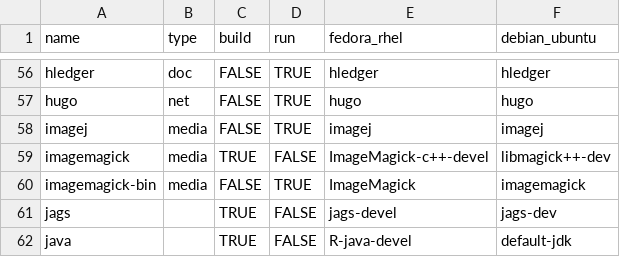
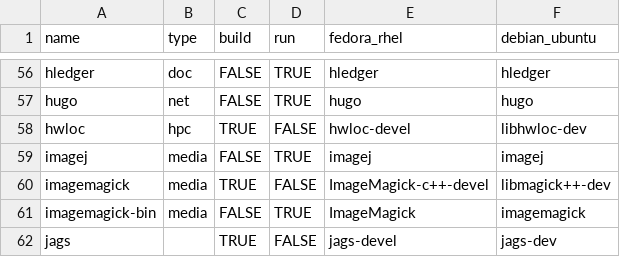
Before and after one commit to cran4linux/sysreqs, a CSV file: sysreqs.csv, drawn as a sheet; only a part is shown, gaps mark what is left out; the shorter side is filled out with more unchanged rows; the diff names each change by its address in the sheet, - before the commit and + after, or states it on an @@ line.

```diff
--- a/sysreqs.csv
+++ b/sysreqs.csv
+row 58: hwloc | hpc | TRUE | FALSE | hwloc-devel | libhwloc-dev
```
Also changed, not shown: pkgdb.csv.
